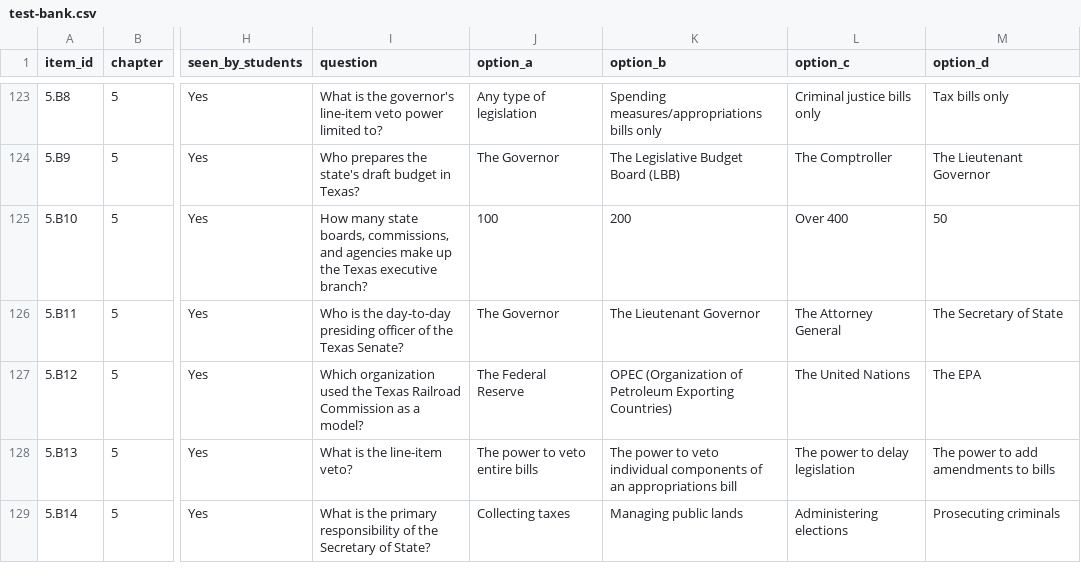
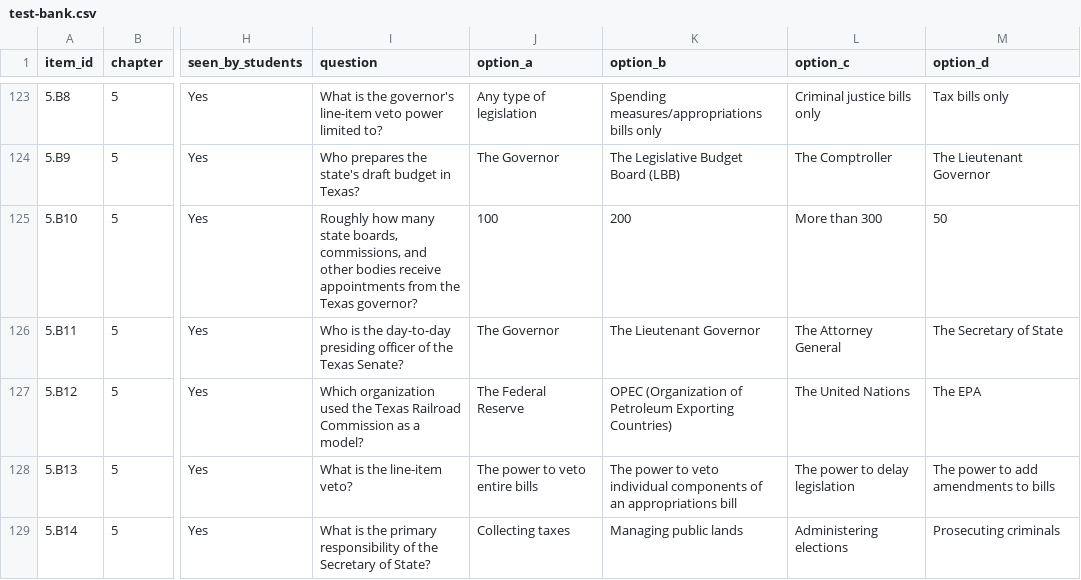
Before and after one commit to ProfessorJaredAlanStewart/texas-govt-modules, a CSV file: test-bank.csv, drawn as a sheet; only a part is shown, gaps mark what is left out; the diff names each change by its address in the sheet, - before the commit and + after, or states it on an @@ line.

```diff
--- a/test-bank.csv
+++ b/test-bank.csv
-I125 (question): How many state boards, commissions, and agencies make up the Texas executive branch?
+I125 (question): Roughly how many state boards, commissions, and other bodies receive appointments from the Texas governor?
-L125 (option_c): Over 400
+L125 (option_c): More than 300
```
Also changed, not shown: 3 other files.
